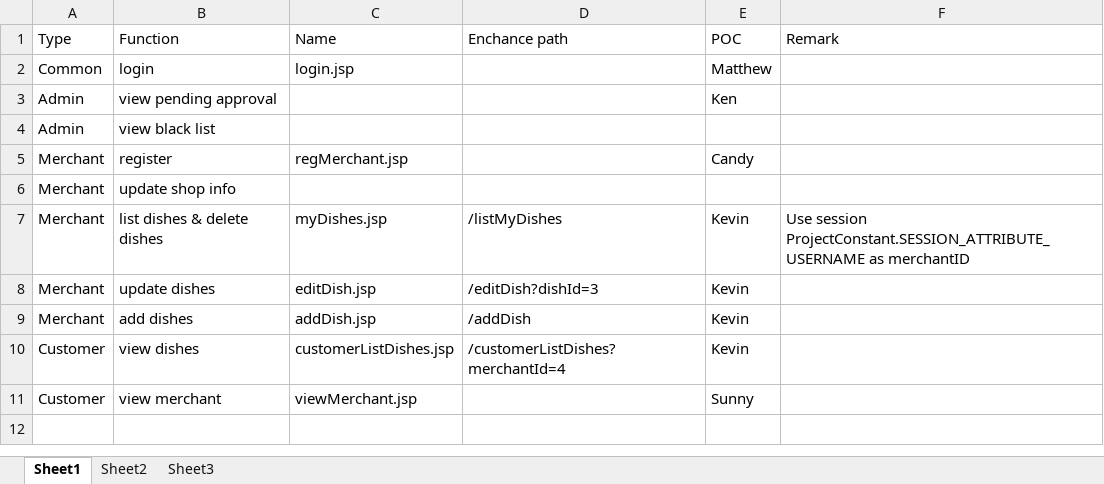
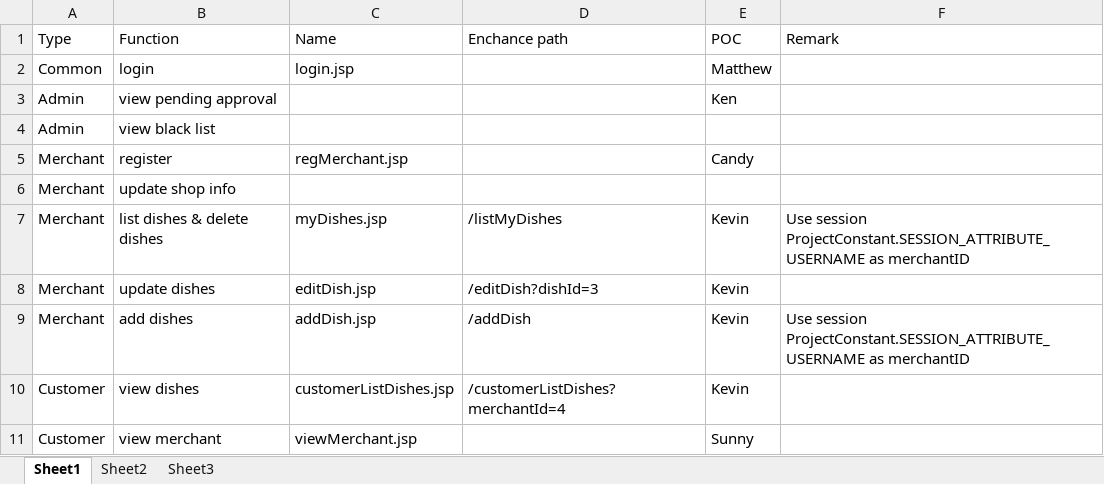
Before and after one commit to iamwest1123/HKIE-Project, an Excel workbook: Project2/TaskDistribution.xlsx, sheet Sheet1, drawn as a sheet; values as stored, in another font and other column widths than the file's, no borders; the diff names each change by its address in the sheet, - before the commit and + after, or states it on an @@ line.

Commit message:
addDish use session merchant id

```diff
--- a/Project2/TaskDistribution.xlsx (sheet Sheet1)
+++ b/Project2/TaskDistribution.xlsx (sheet Sheet1)
-F9 (Remark): (empty)
+F9 (Remark): Use session ProjectConstant.SESSION_ATTRIBUTE_USERNAME as merchantID
```
Also changed, not shown: 2 other files.
